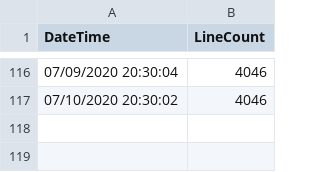
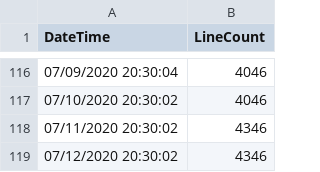
Before and after one commit to easterprince/new-world-project, a CSV file: newWorldCSharpLineCount.csv, drawn as a sheet; only a part is shown, gaps mark what is left out; the diff names each change by its address in the sheet, - before the commit and + after, or states it on an @@ line.

```diff
--- a/newWorldCSharpLineCount.csv
+++ b/newWorldCSharpLineCount.csv
+row 118: 07/11/2020 20:30:02 | 4346
+row 119: 07/12/2020 20:30:02 | 4346
```
Also changed, not shown: 21 other files.
